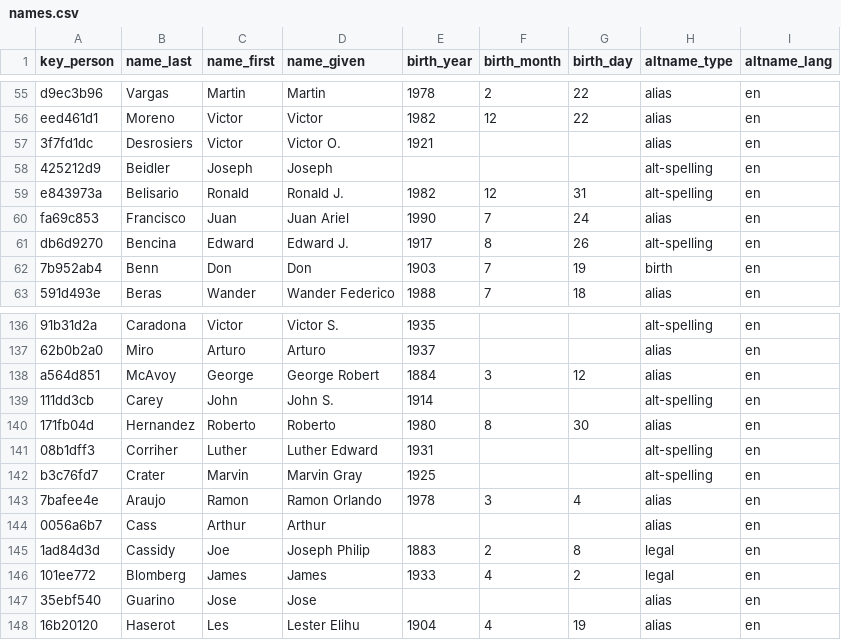
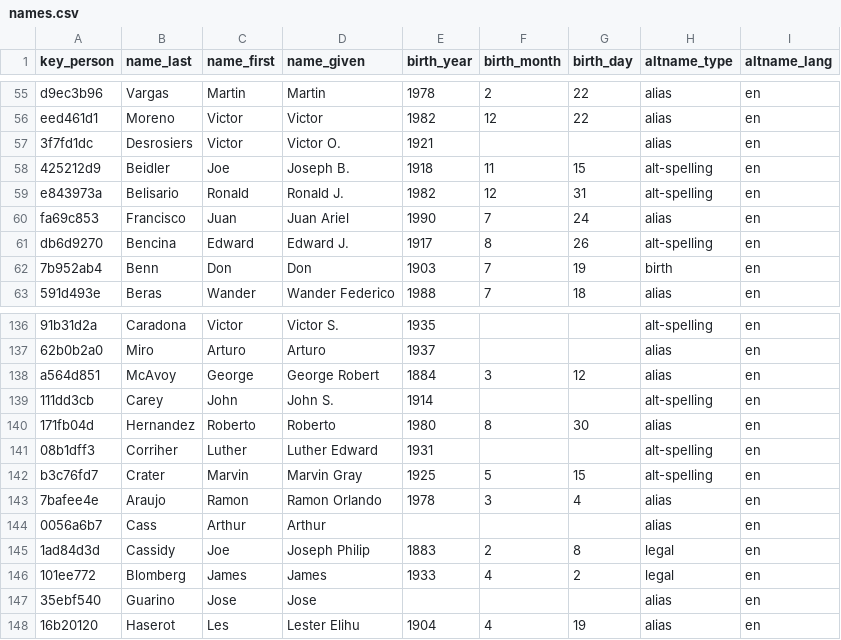
Before and after one commit to chadwickbureau/register, a CSV file: data/names.csv, drawn as a sheet; only a part is shown, gaps mark what is left out; the diff names each change by its address in the sheet, - before the commit and + after, or states it on an @@ line.

Commit message:
Update people and names as of 2016-11-27.

```diff
--- a/data/names.csv
+++ b/data/names.csv
-C58 (name_first): Joseph
+C58 (name_first): Joe
-D58 (name_given): Joseph
+D58 (name_given): Joseph B.
-E58 (birth_year): (empty)
+E58 (birth_year): 1918
-F58 (birth_month): (empty)
+F58 (birth_month): 11
-G58 (birth_day): (empty)
+G58 (birth_day): 15
-F142 (birth_month): (empty)
+F142 (birth_month): 5
-G142 (birth_day): (empty)
+G142 (birth_day): 15
```
